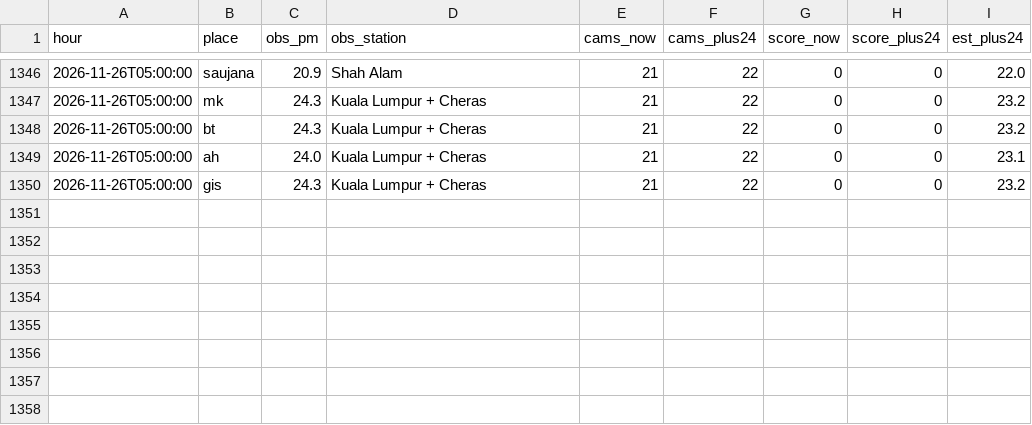
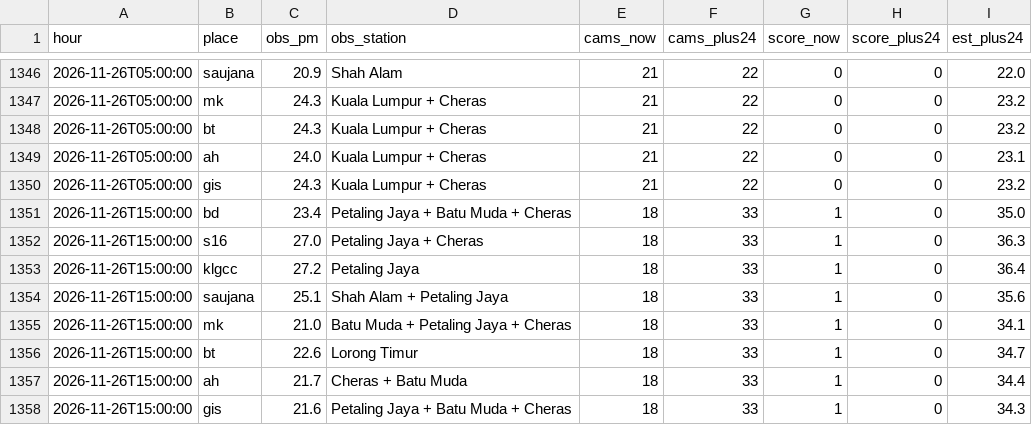
Before and after one commit to xdrbj5wqkf-lang/haze-watch, a CSV file: data/history.csv, drawn as a sheet; only a part is shown, gaps mark what is left out.

Commit message:
Hourly data 2026-11-26T15:00Z

```diff
--- a/data/history.csv
+++ b/data/history.csv
@@ -1350 +1350,9 @@ hour,place,obs_pm,obs_station,cams_now,cams_plus24,score_now,score_plus24,est_pl
 2026-11-26T05:00:00,gis,24.3,Kuala Lumpur + Cheras,21,22,0,0,23.2
+2026-11-26T15:00:00,bd,23.4,Petaling Jaya + Batu Muda + Cheras,18,33,1,0,35.0
+2026-11-26T15:00:00,s16,27.0,Petaling Jaya + Cheras,18,33,1,0,36.3
+2026-11-26T15:00:00,klgcc,27.2,Petaling Jaya,18,33,1,0,36.4
+2026-11-26T15:00:00,saujana,25.1,Shah Alam + Petaling Jaya,18,33,1,0,35.6
+2026-11-26T15:00:00,mk,21.0,Batu Muda + Petaling Jaya + Cheras,18,33,1,0,34.1
+2026-11-26T15:00:00,bt,22.6,Lorong Timur,18,33,1,0,34.7
+2026-11-26T15:00:00,ah,21.7,Cheras + Batu Muda,18,33,1,0,34.4
+2026-11-26T15:00:00,gis,21.6,Petaling Jaya + Batu Muda + Cheras,18,33,1,0,34.3
```
